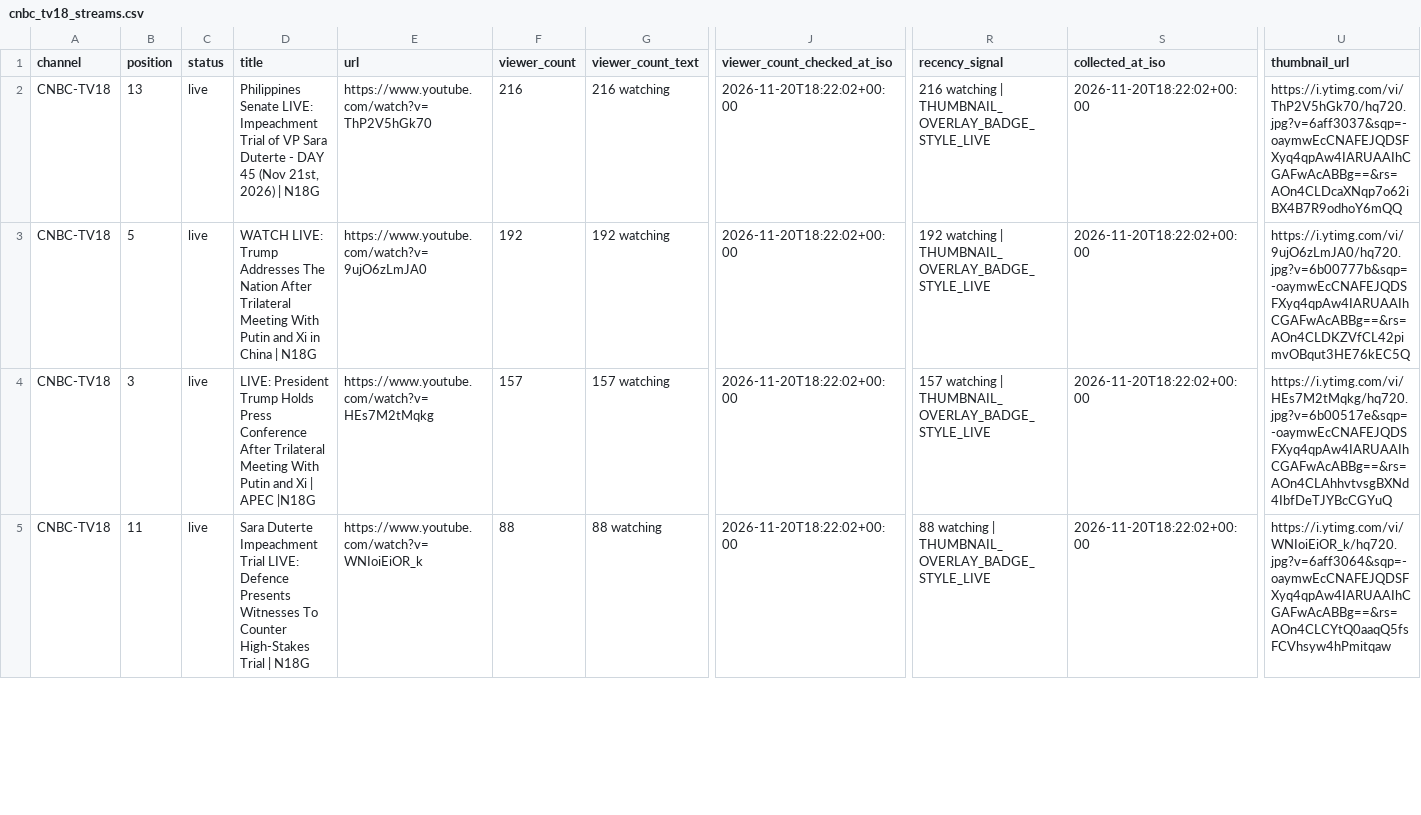
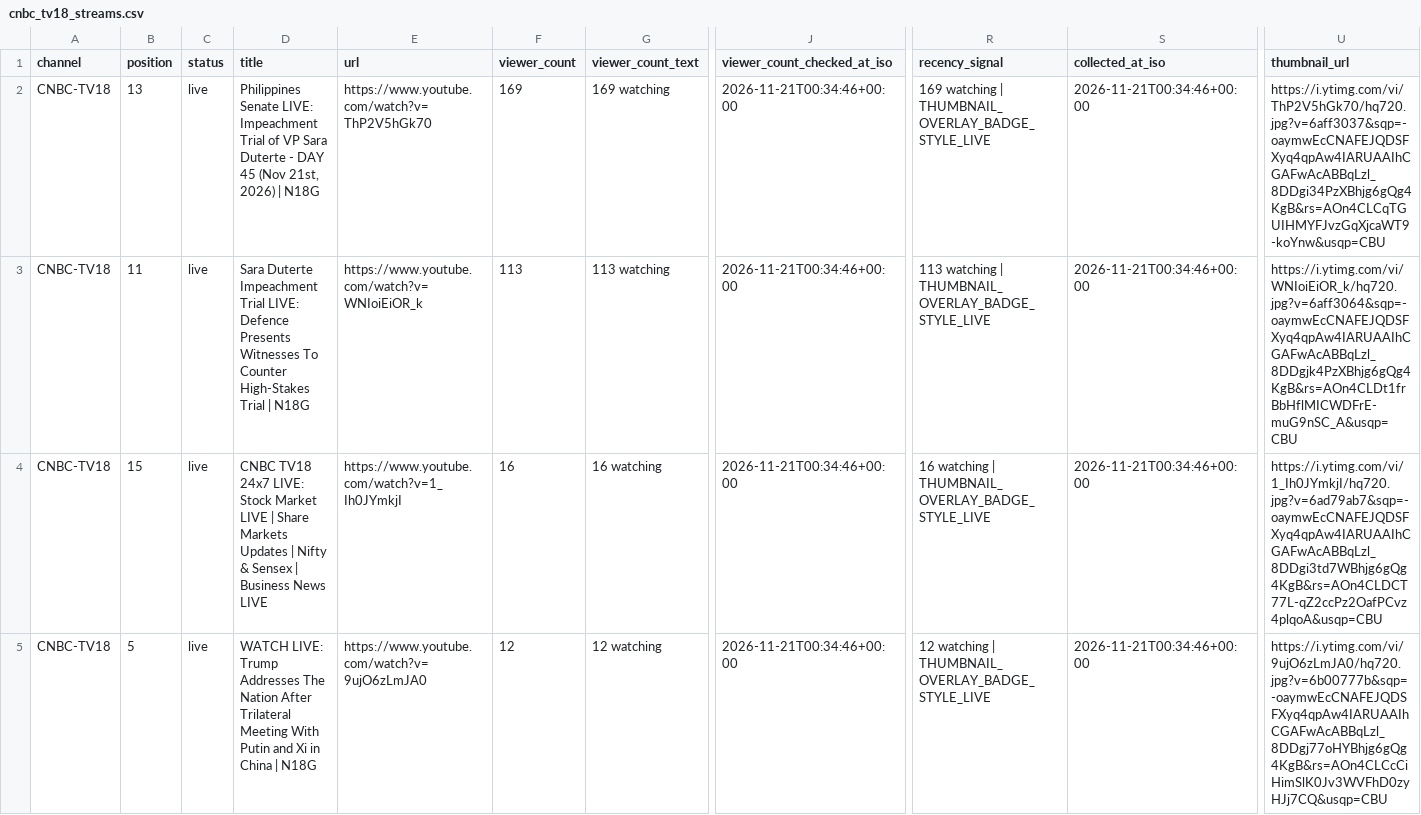
Before and after one commit to ishaangera-wq/YTTrackpu, a CSV file: cnbc_tv18_streams.csv, drawn as a sheet; only a part is shown, gaps mark what is left out; the diff covers the shown part only; the diff names each change by its address in the sheet, - before the commit and + after, or states it on an @@ line.

```diff
--- a/cnbc_tv18_streams.csv
+++ b/cnbc_tv18_streams.csv
-F2 (viewer_count): 216
+F2 (viewer_count): 169
-G2 (viewer_count_text): 216 watching
+G2 (viewer_count_text): 169 watching
-J2:J5 (viewer_count_checked_at_iso): 2026-11-20T18:22:02+00:00
+J2:J5 (viewer_count_checked_at_iso): 2026-11-21T00:34:46+00:00
-R2 (recency_signal): 216 watching |…
+R2 (recency_signal): 169 watching |…
-S2:S5 (collected_at_iso): 2026-11-20T18:22:02+00:00
+S2:S5 (collected_at_iso): 2026-11-21T00:34:46+00:00
-U2 (thumbnail_url): https://i.ytimg.com/vi/ThP2V5hGk70/hq720.jpg?v=6aff3037&sqp=-oaymwEcCNAFEJQDSFXyq4qpAw4IARUAAIhCGAFwAcABBg==&rs=AOn4CLDcaXNqp7o62iBX4B7R9odhoY6mQQ
+U2 (thumbnail_url): https://i.ytimg.com/vi/ThP2V5hGk70/hq720.jpg?v=6aff3037&sqp=-oaymwEcCNAFEJQDSFXyq4qpAw4IARUAAIhCGAFwAcABBqLzl_8DDgi34PzXBhjg6gQg4KgB&rs=AOn4CLCqTGUIHMYFJvzGqXjcaWT9-koYnw&usqp=CBU
-B3 (position): 5
+B3 (position): 11
-D3 (title): WATCH LIVE: Trump Addresses The Nation After Trilateral Meeting With Putin and Xi in China | N18G
+D3 (title): Sara Duterte Impeachment Trial LIVE: Defence Presents Witnesses To Counter High-Stakes Trial | N18G
-E3 (url): https://www.youtube.com/watch?v=9ujO6zLmJA0
+E3 (url): https://www.youtube.com/watch?v=WNIoiEiOR_k
-F3 (viewer_count): 192
+F3 (viewer_count): 113
-G3 (viewer_count_text): 192 watching
+G3 (viewer_count_text): 113 watching
-R3 (recency_signal): 192 watching |…
+R3 (recency_signal): 113 watching |…
-U3 (thumbnail_url): https://i.ytimg.com/vi/9ujO6zLmJA0/hq720.jpg?v=6b00777b&sqp=-oaymwEcCNAFEJQDSFXyq4qpAw4IARUAAIhCGAFwAcABBg==&rs=AOn4CLDKZVfCL42pimvOBqut3HE76kEC5Q
+U3 (thumbnail_url): https://i.ytimg.com/vi/WNIoiEiOR_k/hq720.jpg?v=6aff3064&sqp=-oaymwEcCNAFEJQDSFXyq4qpAw4IARUAAIhCGAFwAcABBqLzl_8DDgjk4PzXBhjg6gQg4KgB&rs=AOn4CLDt1frBbHflMICWDFrE-muG9nSC_A&usqp=CBU
-B4 (position): 3
+B4 (position): 15
-D4 (title): LIVE: President Trump Holds Press Conference After Trilateral Meeting With Putin and Xi | APEC |N18G
+D4 (title): CNBC TV18 24x7 LIVE: Stock Market LIVE | Share Markets Updates | Nifty & Sensex | Business News LIVE
-E4 (url): https://www.youtube.com/watch?v=HEs7M2tMqkg
+E4 (url): https://www.youtube.com/watch?v=1_Ih0JYmkjI
-F4 (viewer_count): 157
+F4 (viewer_count): 16
-G4 (viewer_count_text): 157 watching
+G4 (viewer_count_text): 16 watching
-R4 (recency_signal): 157 watching |…
+R4 (recency_signal): 16 watching |…
-U4 (thumbnail_url): https://i.ytimg.com/vi/HEs7M2tMqkg/hq720.jpg?v=6b00517e&sqp=-oaymwEcCNAFEJQDSFXyq4qpAw4IARUAAIhCGAFwAcABBg==&rs=AOn4CLAhhvtvsgBXNd4IbfDeTJYBcCGYuQ
+U4 (thumbnail_url): https://i.ytimg.com/vi/1_Ih0JYmkjI/hq720.jpg?v=6ad79ab7&sqp=-oaymwEcCNAFEJQDSFXyq4qpAw4IARUAAIhCGAFwAcABBqLzl_8DDgi3td7WBhjg6gQg4KgB&rs=AOn4CLDCT77L-qZ2ccPz2OafPCvz4plqoA&usqp=CBU
-B5 (position): 11
+B5 (position): 5
-D5 (title): Sara Duterte Impeachment Trial LIVE: Defence Presents Witnesses To Counter High-Stakes Trial | N18G
+D5 (title): WATCH LIVE: Trump Addresses The Nation After Trilateral Meeting With Putin and Xi in China | N18G
-E5 (url): https://www.youtube.com/watch?v=WNIoiEiOR_k
+E5 (url): https://www.youtube.com/watch?v=9ujO6zLmJA0
-F5 (viewer_count): 88
+F5 (viewer_count): 12
-G5 (viewer_count_text): 88 watching
+G5 (viewer_count_text): 12 watching
-R5 (recency_signal): 88 watching |…
+R5 (recency_signal): 12 watching |…
-U5 (thumbnail_url): https://i.ytimg.com/vi/WNIoiEiOR_k/hq720.jpg?v=6aff3064&sqp=-oaymwEcCNAFEJQDSFXyq4qpAw4IARUAAIhCGAFwAcABBg==&rs=AOn4CLCYtQ0aaqQ5fsFCVhsyw4hPmitqaw
+U5 (thumbnail_url): https://i.ytimg.com/vi/9ujO6zLmJA0/hq720.jpg?v=6b00777b&sqp=-oaymwEcCNAFEJQDSFXyq4qpAw4IARUAAIhCGAFwAcABBqLzl_8DDgj77oHYBhjg6gQg4KgB&rs=AOn4CLCcCiHimSlK0Jv3WVFhD0zyHJj7CQ&usqp=CBU
```
Also changed, not shown: 4 removed rows and 101 edited cells elsewhere in this file, 2 other files.
